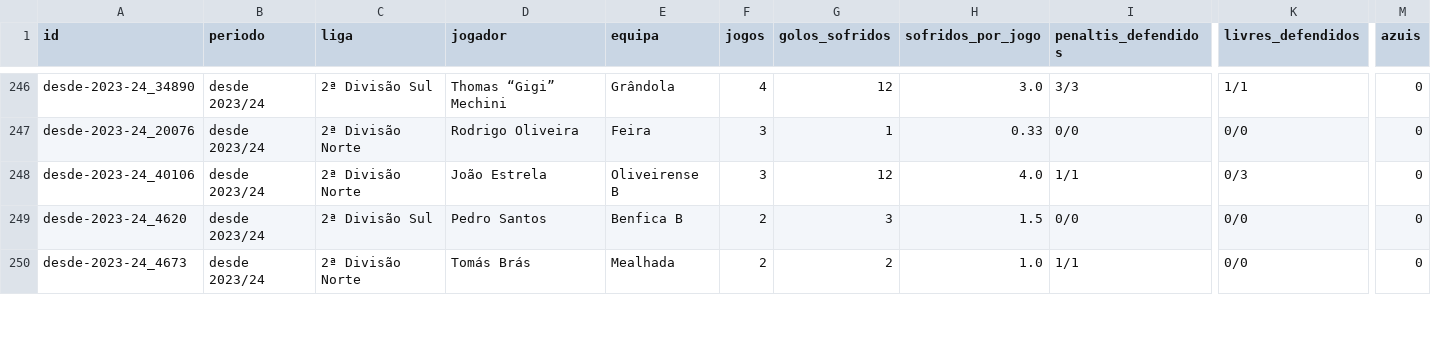
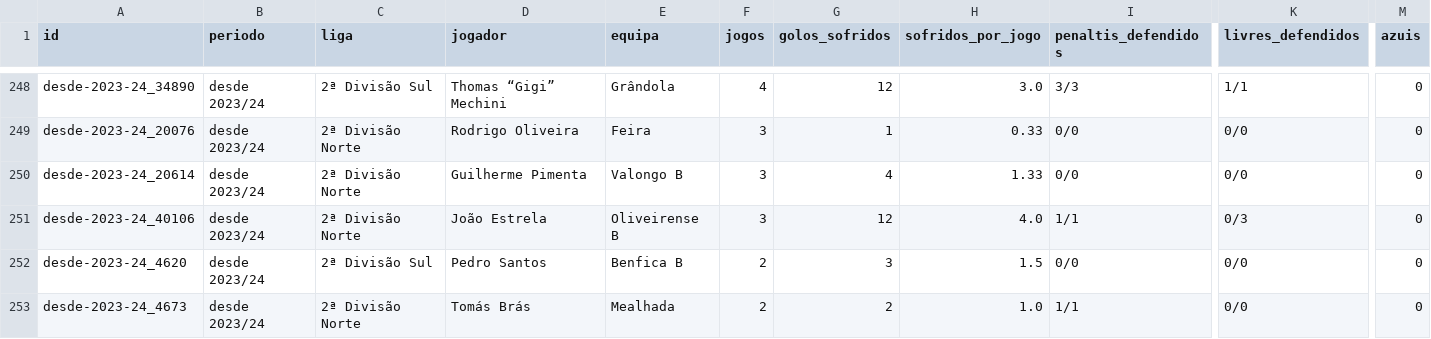
Before and after one commit to jvamatos/HoqueiSundayLeague, a CSV file: data/site/gr_stats.csv, drawn as a sheet; only a part is shown, gaps mark what is left out; rows hold the shown columns only; the diff covers the shown part only; the diff names each change by its address in the sheet, - before the commit and + after, or states it on an @@ line.

```diff
--- a/data/site/gr_stats.csv
+++ b/data/site/gr_stats.csv
+row 250: desde-2023-24_20614 | desde 2023/24 | 2ª Divisão Norte | Guilherme Pimenta | Valongo B | 3 | 4 | 1.33 | 0/0 | 0/0 | 0
```
Also changed, not shown: 6 added rows, 5 removed rows and 7 edited cells elsewhere in this file, data/backtest_predictions.csv, data/features_players.csv, 43 other files.
